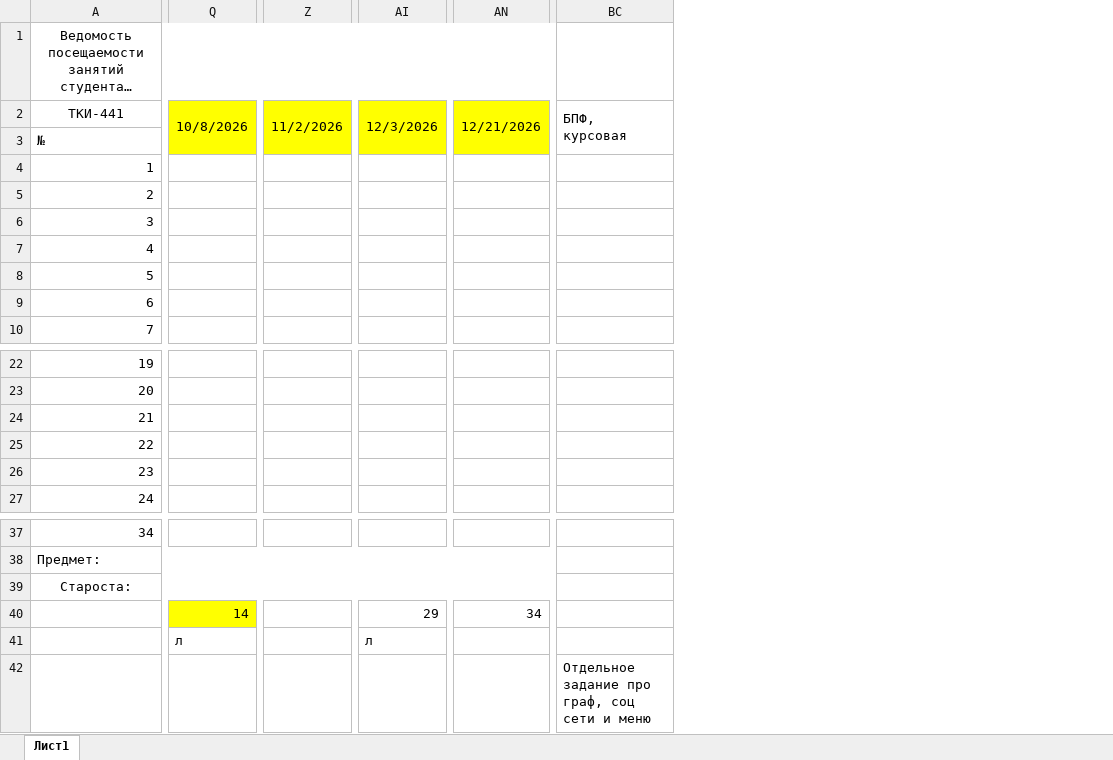
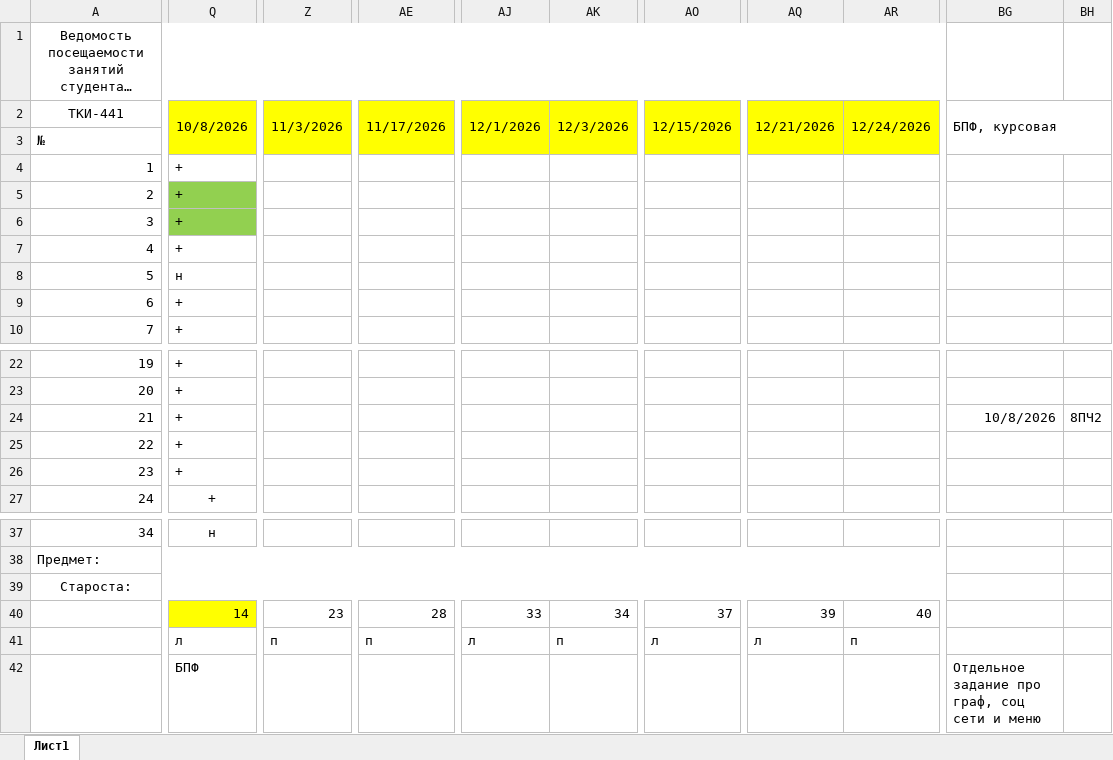
Before and after one commit to FlashAnton/StegMethods, an Excel workbook: Ведомость ТКИ-441 2026-2027.xlsx, sheet Лист1, drawn as a sheet; only a part is shown, gaps mark what is left out; long unchanged cells end in …; values as stored, in another font and other column widths than the file's, no borders; charts and pictures not drawn; removed rows and columns are numbered as before the commit, all else as after; the diff covers the shown part only; the diff names each change by its address in the sheet, - before the commit and + after, or states it on an @@ line.

Commit message:
Обновлен список

```diff
--- a/Ведомость ТКИ-441 2026-2027.xlsx (sheet Лист1)
+++ b/Ведомость ТКИ-441 2026-2027.xlsx (sheet Лист1)
-column Q, row 2: 10/8/2026; rows 40-41: 14 | л
+column Q, rows 2-10: 10/8/2026 |  | + | + | + | + | н | + | +; rows 22-27: all +; rows 37-42: н |  |  | 14 | л | БПФ
-column Z, row 2: 11/2/2026
+column Z, row 2: 11/3/2026; rows 40-41: 23 | п
+column AE, row 2: 11/17/2026; rows 40-41: 28 | п
-column AI, row 2: 12/3/2026; rows 40-41: 29 | л
+column AJ, row 2: 12/1/2026; rows 40-41: 33 | л
+column AK, row 2: 12/3/2026; rows 40-41: 34 | п
+column AO, row 2: 12/15/2026; rows 40-41: 37 | л
+column AR, row 2: 12/24/2026; rows 40-41: 40 | п
+column BH, row 24: 8ПЧ2
-BG24: (empty)
+BG24: 10/8/2026
-AQ40: 34
+AQ40: 39
-AQ41: (empty)
+AQ41: л
```
Also changed, not shown: 1 removed column and 12 edited cells elsewhere in this sheet, charts or pictures.
